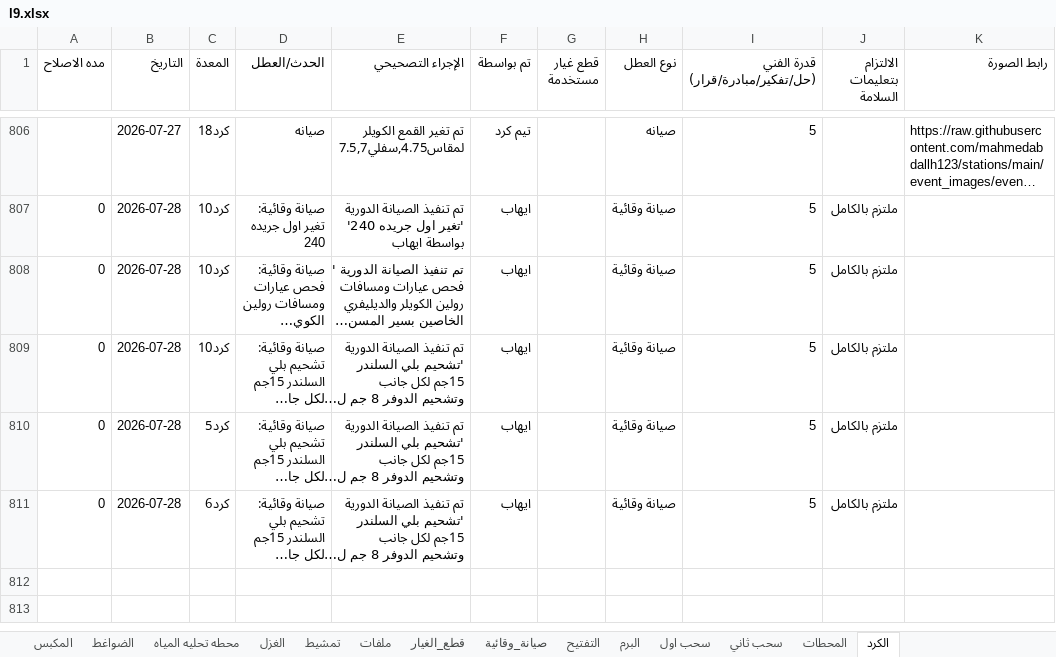
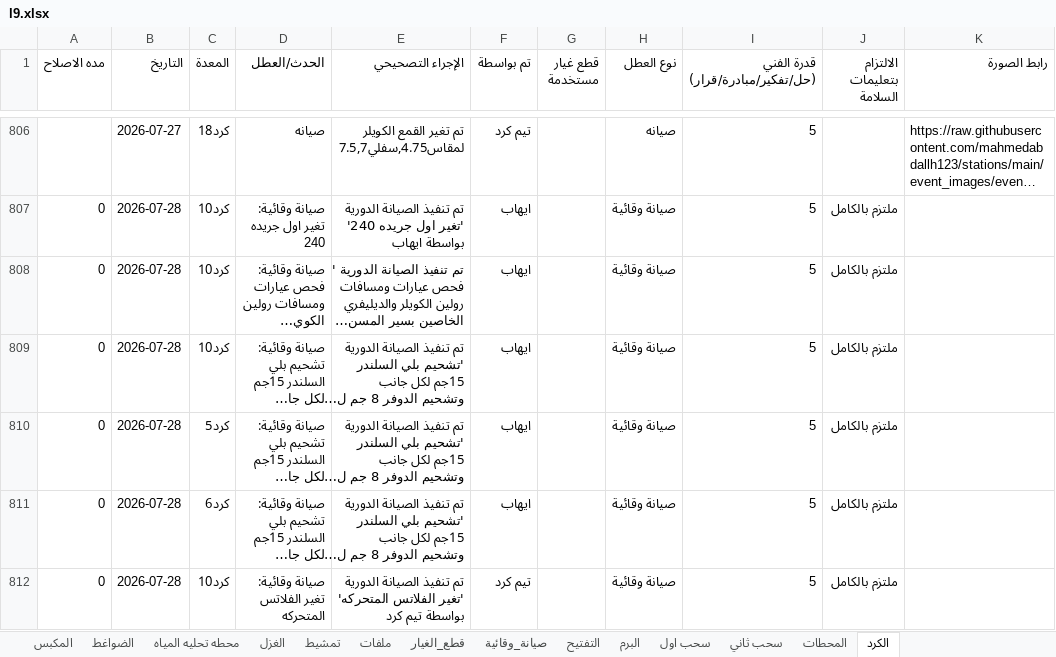
Before and after one commit to mahmedabdallh123/stations, an Excel workbook: l9.xlsx, sheet الكرد, drawn as a sheet; only a part is shown, gaps mark what is left out; long unchanged cells end in …; values as stored, in another font and other column widths than the file's, no borders; the diff names each change by its address in the sheet, - before the commit and + after, or states it on an @@ line.

Commit message:
تحديث البيانات - 2026-07-28 09:39:17

```diff
--- a/l9.xlsx (sheet الكرد)
+++ b/l9.xlsx (sheet الكرد)
+row 812: 0 | 2026-07-28 | كرد10 | صيانة وقائية: تغير الفلاتس المتحركه | تم تنفيذ الصيانة الدورية 'تغير الفلاتس المتحركه' بواسطة تيم كرد | تيم كرد |  | صيانة وقائية | 5 | ملتزم بالكامل
```
Also changed, not shown: sheet صيانة_وقائية.
